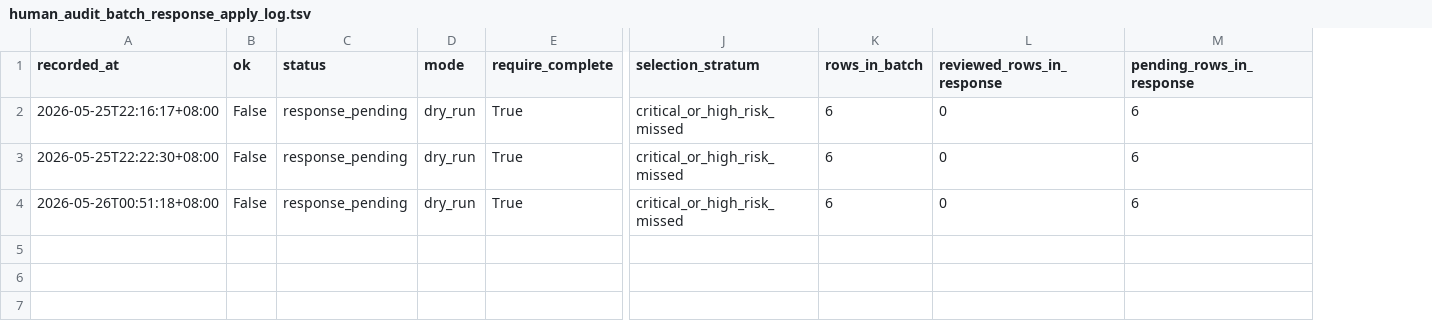
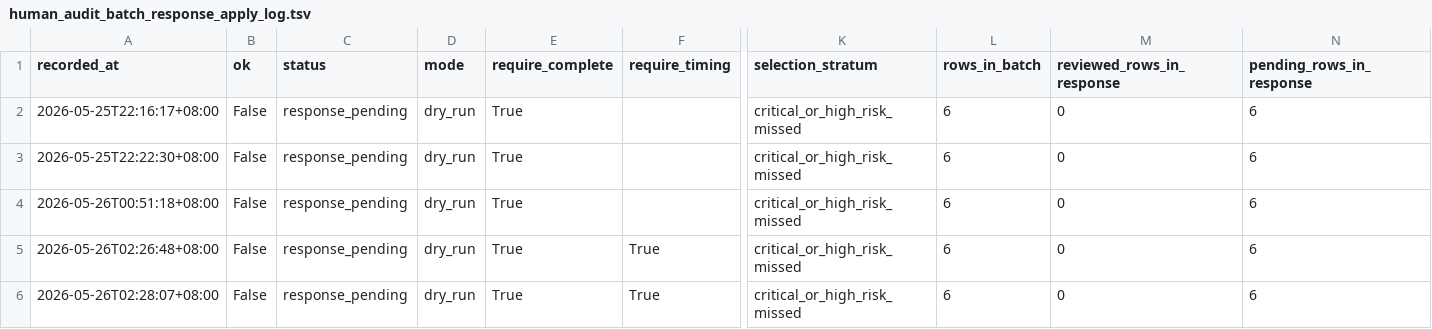
Before and after one commit to JasonLn0711/cib-semantic-risk-asr, a TSV file: 70_experiments/runs/janus_300_high_stakes_human_audit_selection_2026_05_25/human_audit_batch_response_apply_log.tsv, drawn as a sheet; only a part is shown, gaps mark what is left out; rows hold the shown columns only; the diff names each change by its address in the sheet, - before the commit and + after, or states it on an @@ line.

```diff
--- a/70_experiments/runs/janus_300_high_stakes_human_audit_selection_2026_05_25/human_audit_batch_response_apply_log.tsv
+++ b/70_experiments/runs/janus_300_high_stakes_human_audit_selection_2026_05_25/human_audit_batch_response_apply_log.tsv
+column F (require_timing), empty
+row 5: 2026-05-26T02:26:48+08:00 | False | response_pending | dry_run | True | True | critical_or_high_risk_missed | 6 | 0 | 6
+row 6: 2026-05-26T02:28:07+08:00 | False | response_pending | dry_run | True | True | critical_or_high_risk_missed | 6 | 0 | 6
```
Also changed, not shown: 70_experiments/registry.tsv, 70_experiments/runs/janus_300_high_stakes_human_audit_selection_2026_05_25/human_audit_response_closeout_checklist.tsv, 20 other files.
